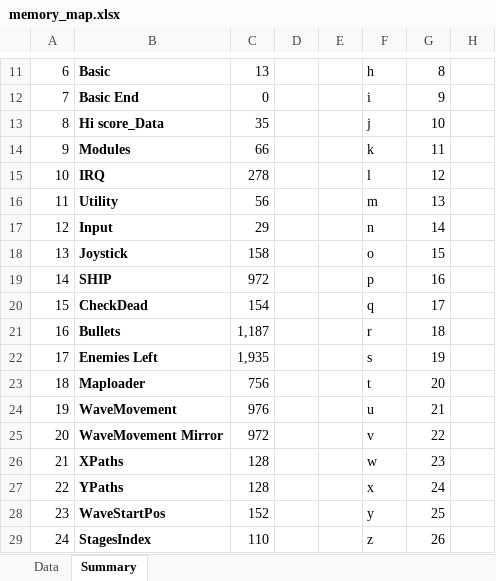
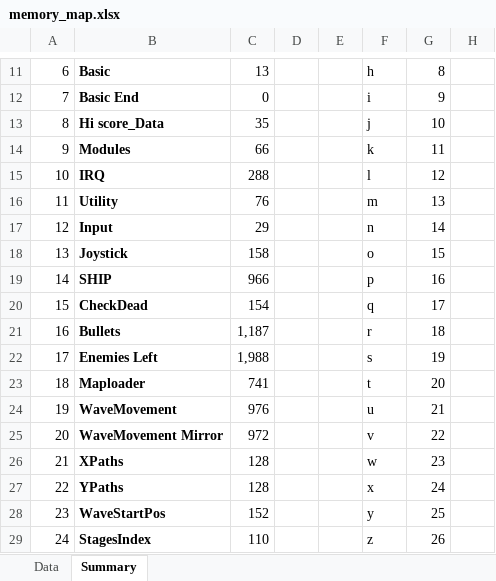
Before and after one commit to 1888games/GalagaC64, an Excel workbook: Assets/memory_map.xlsx, sheet Summary, drawn as a sheet; only a part is shown, gaps mark what is left out; values as stored, in another font and other column widths than the file's, no borders; the diff covers the shown part only; the diff names each change by its address in the sheet, - before the commit and + after, or states it on an @@ line.

```diff
--- a/Assets/memory_map.xlsx (sheet Summary)
+++ b/Assets/memory_map.xlsx (sheet Summary)
-C15: 278
+C15: 288
-C16: 56
+C16: 76
-C19: 972
+C19: 966
-C22: 1,935
+C22: 1,988
-C23: 756
+C23: 741
```
Also changed, not shown: 95 edited cells elsewhere in this sheet, sheet Data, formulas that keep their value, 6 other files.
